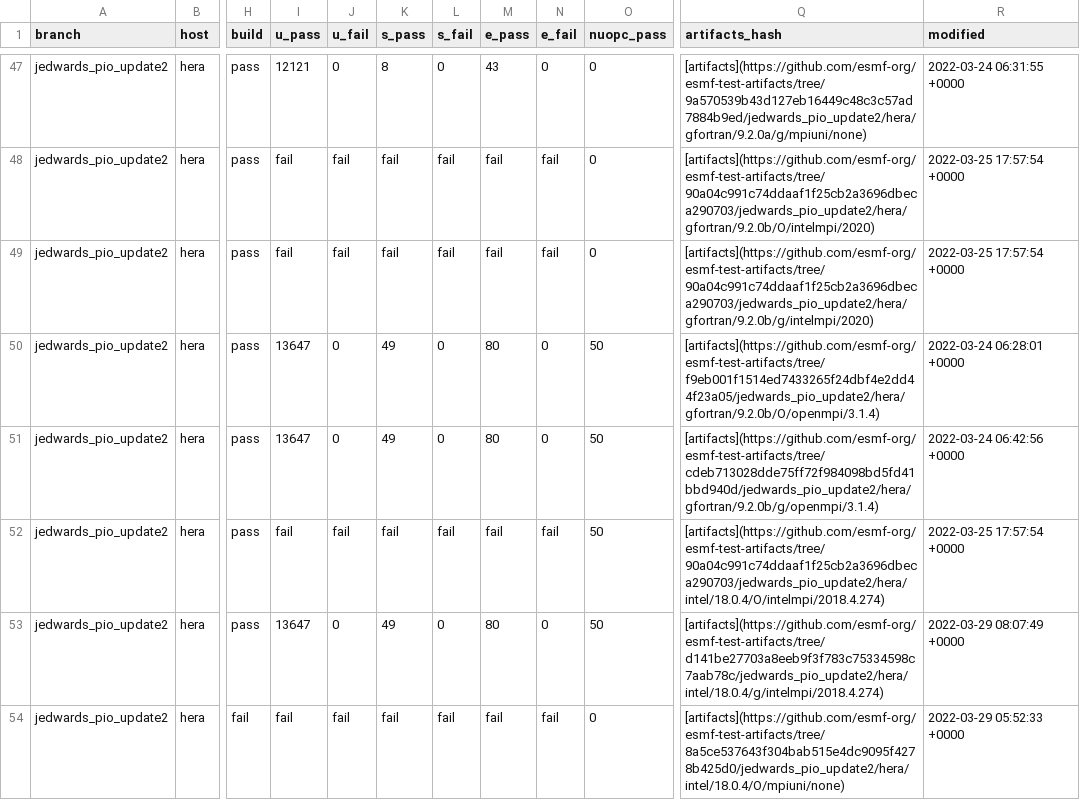
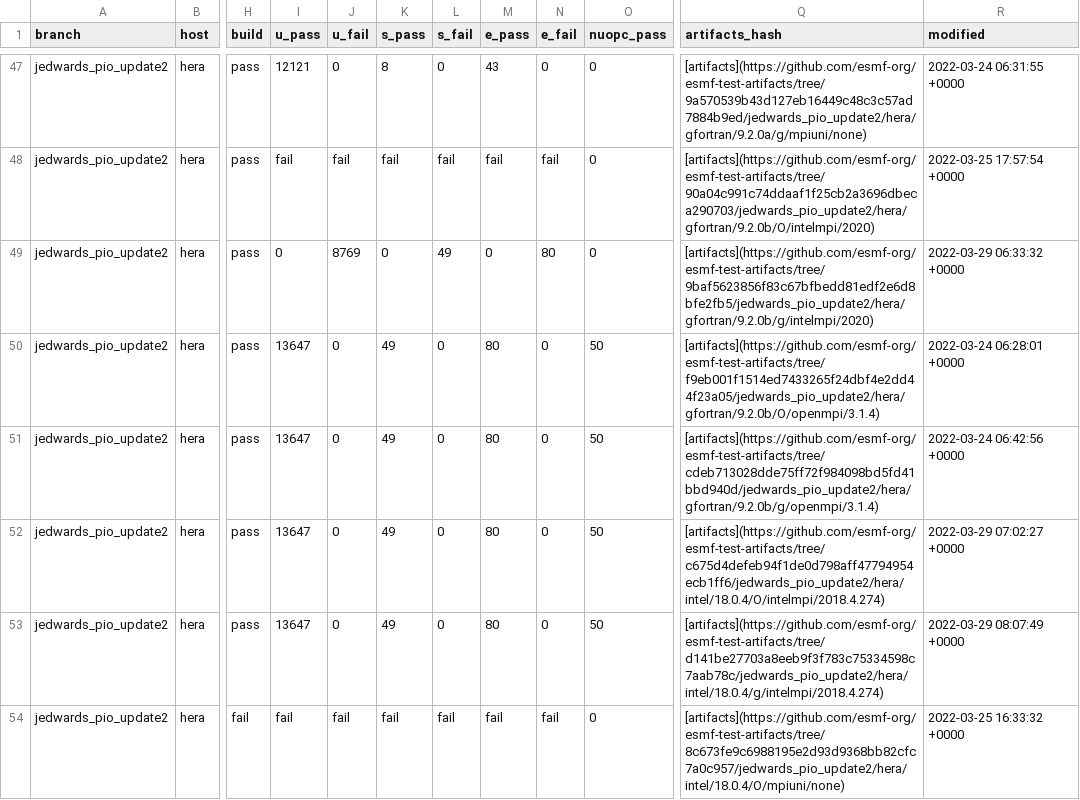
Before and after one commit to esmf-org/esmf-test-summary-2022-07, a CSV file: jedwards_pio_update2/v8.3.0b09-103-gbb860f2.csv, drawn as a sheet; only a part is shown, gaps mark what is left out; the diff covers the shown part only; the diff names each change by its address in the sheet, - before the commit and + after, or states it on an @@ line.

Commit message:
'updated summary for hash v8.3.0b09-103-gbb860f2 on jedwards/pio_update2'

```diff
--- a/jedwards_pio_update2/v8.3.0b09-103-gbb860f2.csv
+++ b/jedwards_pio_update2/v8.3.0b09-103-gbb860f2.csv
-I49 (u_pass): fail
+I49 (u_pass): 0
-J49 (u_fail): fail
+J49 (u_fail): 8769
-K49 (s_pass): fail
+K49 (s_pass): 0
-L49 (s_fail): fail
+L49 (s_fail): 49
-M49 (e_pass): fail
+M49 (e_pass): 0
-N49 (e_fail): fail
+N49 (e_fail): 80
-Q49 (artifacts_hash): [artifacts](https://github.com/esmf-org/esmf-test-artifacts/tree/90a04c991c74ddaaf1f25cb2a3696dbeca290703/jedwards_pio_update2/hera/gfortran/9.2.0b/g/intelmpi/2020)
+Q49 (artifacts_hash): [artifacts](https://github.com/esmf-org/esmf-test-artifacts/tree/9baf5623856f83c67bfbedd81edf2e6d8bfe2fb5/jedwards_pio_update2/hera/gfortran/9.2.0b/g/intelmpi/2020)
-R49 (modified): 2022-03-25 17:57:54 +0000
+R49 (modified): 2022-03-29 06:33:32 +0000
-I52 (u_pass): fail
+I52 (u_pass): 13647
-J52 (u_fail): fail
+J52 (u_fail): 0
-K52 (s_pass): fail
+K52 (s_pass): 49
-L52 (s_fail): fail
+L52 (s_fail): 0
-M52 (e_pass): fail
+M52 (e_pass): 80
-N52 (e_fail): fail
+N52 (e_fail): 0
-Q52 (artifacts_hash): [artifacts](https://github.com/esmf-org/esmf-test-artifacts/tree/90a04c991c74ddaaf1f25cb2a3696dbeca290703/jedwards_pio_update2/hera/intel/18.0.4/O/intelmpi/2018.4.274)
+Q52 (artifacts_hash): [artifacts](https://github.com/esmf-org/esmf-test-artifacts/tree/c675d4defeb94f1de0d798aff47794954ecb1ff6/jedwards_pio_update2/hera/intel/18.0.4/O/intelmpi/2018.4.274)
-R52 (modified): 2022-03-25 17:57:54 +0000
+R52 (modified): 2022-03-29 07:02:27 +0000
-Q54 (artifacts_hash): [artifacts](https://github.com/esmf-org/esmf-test-artifacts/tree/8a5ce537643f304bab515e4dc9095f4278b425d0/jedwards_pio_update2/hera/intel/18.0.4/O/mpiuni/none)
+Q54 (artifacts_hash): [artifacts](https://github.com/esmf-org/esmf-test-artifacts/tree/8c673fe9c6988195e2d93d9368bb82cfc7a0c957/jedwards_pio_update2/hera/intel/18.0.4/O/mpiuni/none)
-R54 (modified): 2022-03-29 05:52:33 +0000
+R54 (modified): 2022-03-25 16:33:32 +0000
```
Also changed, not shown: 6 edited cells elsewhere in this file, 2 other files.
